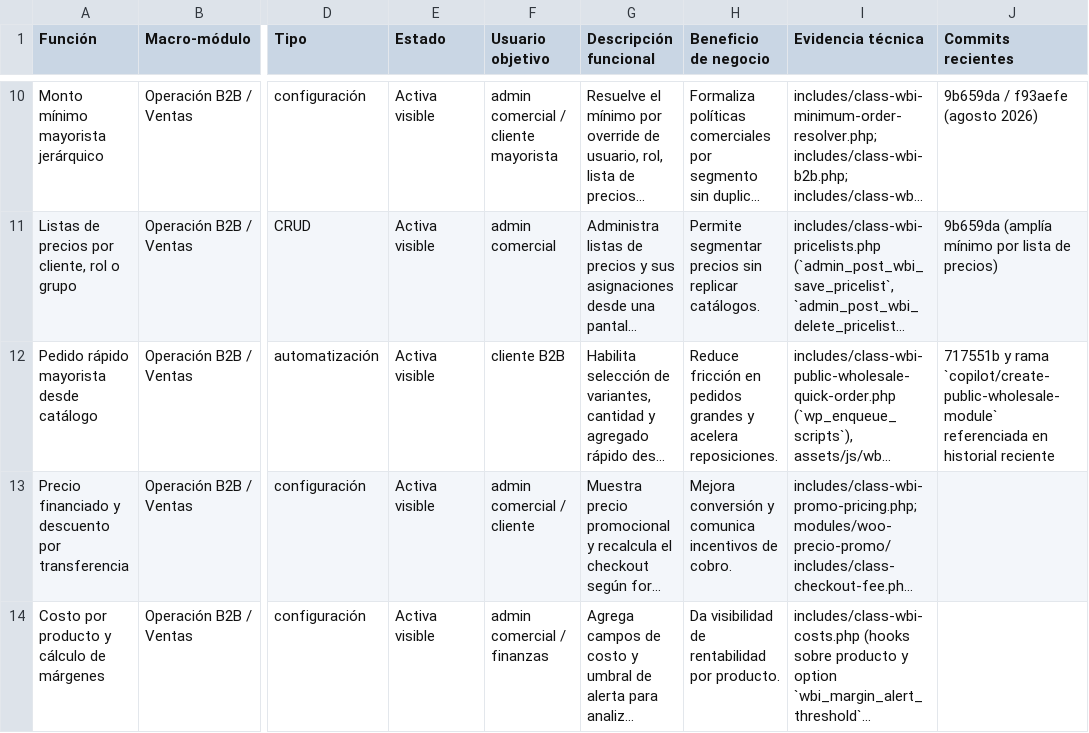
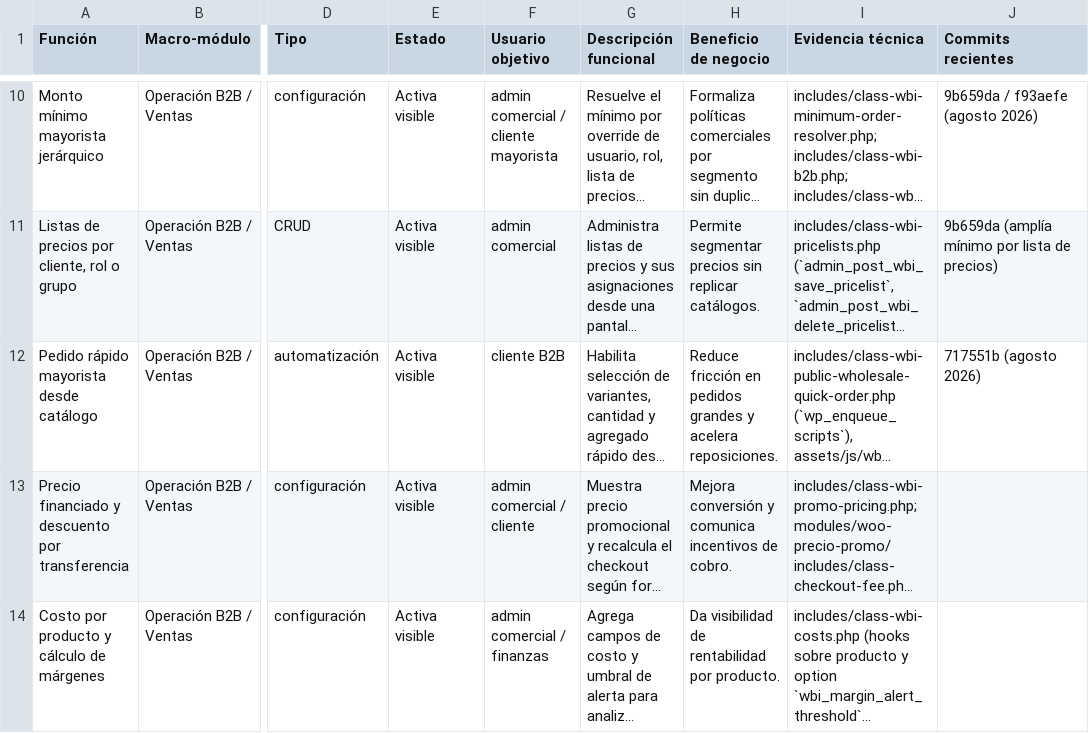
Before and after one commit to Rodogaby1985/WBI-Suite---Modular-Business-Intelligence, a CSV file: docs/relevamiento-funcional.csv, drawn as a sheet; only a part is shown, gaps mark what is left out; long unchanged cells end in …; the diff names each change by its address in the sheet, - before the commit and + after, or states it on an @@ line.

```diff
--- a/docs/relevamiento-funcional.csv
+++ b/docs/relevamiento-funcional.csv
-J12 (Commits recientes): 717551b y rama `copilot/create-public-wholesale-module` referenciada en historial reciente
+J12 (Commits recientes): 717551b (agosto 2026)
```
Also changed, not shown: 2 other files.
